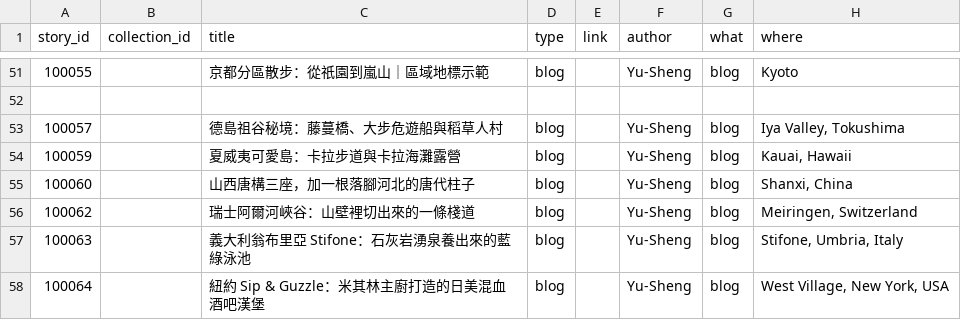
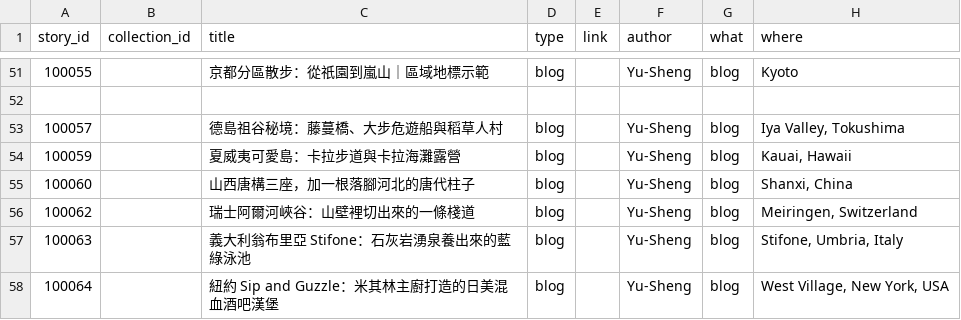
Before and after one commit to ioksengtan/Listmap_v0d3, a CSV file: data/stories.csv, drawn as a sheet; only a part is shown, gaps mark what is left out; the diff names each change by its address in the sheet, - before the commit and + after, or states it on an @@ line.

```diff
--- a/data/stories.csv
+++ b/data/stories.csv
-C58 (title): 紐約 Sip & Guzzle：米其林主廚打造的日美混血酒吧漢堡
+C58 (title): 紐約 Sip and Guzzle：米其林主廚打造的日美混血酒吧漢堡
```
Also changed, not shown: 45 other files.
